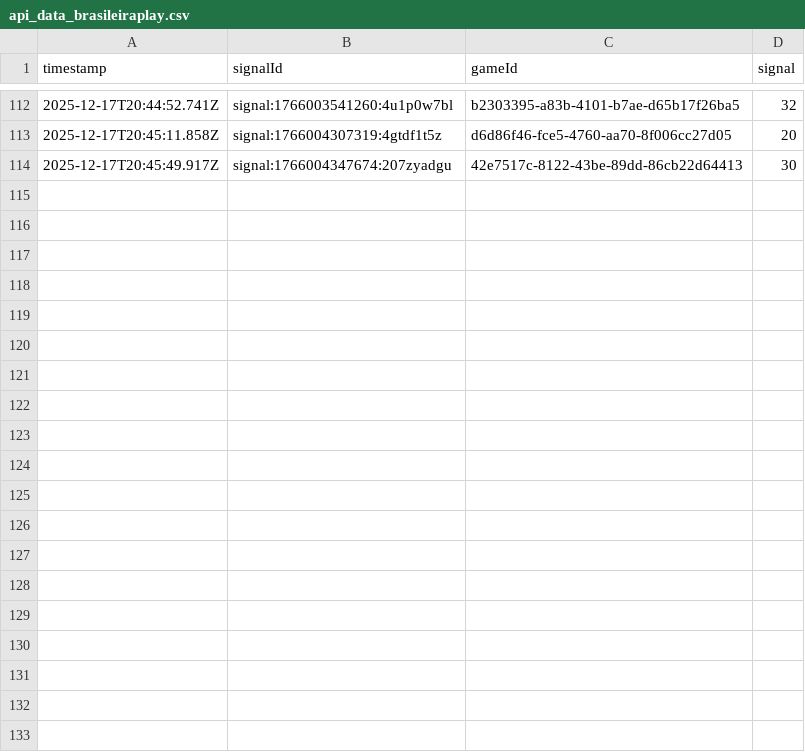
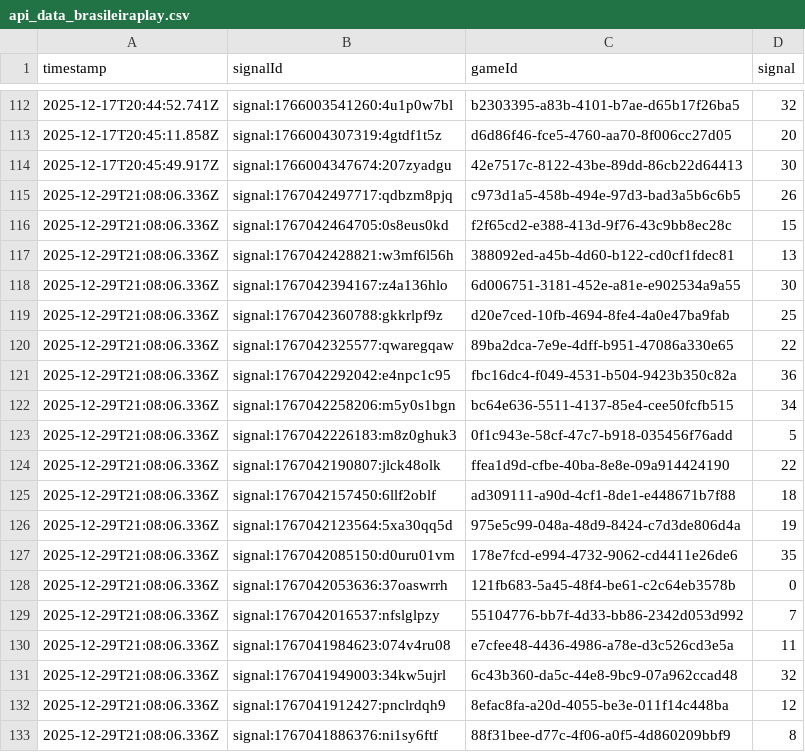
Before and after one commit to programadorFB/roleta3, a CSV file: api_data_brasileiraplay.csv, drawn as a sheet; only a part is shown, gaps mark what is left out; the diff covers the shown part only; the diff names each change by its address in the sheet, - before the commit and + after, or states it on an @@ line.

```diff
--- a/api_data_brasileiraplay.csv
+++ b/api_data_brasileiraplay.csv
+row 115: 2025-12-29T21:08:06.336Z | signal:1767042497717:qdbzm8pjq | c973d1a5-458b-494e-97d3-bad3a5b6c6b5 | 26
+row 116: 2025-12-29T21:08:06.336Z | signal:1767042464705:0s8eus0kd | f2f65cd2-e388-413d-9f76-43c9bb8ec28c | 15
+row 117: 2025-12-29T21:08:06.336Z | signal:1767042428821:w3mf6l56h | 388092ed-a45b-4d60-b122-cd0cf1fdec81 | 13
+row 118: 2025-12-29T21:08:06.336Z | signal:1767042394167:z4a136hlo | 6d006751-3181-452e-a81e-e902534a9a55 | 30
+row 119: 2025-12-29T21:08:06.336Z | signal:1767042360788:gkkrlpf9z | d20e7ced-10fb-4694-8fe4-4a0e47ba9fab | 25
+row 120: 2025-12-29T21:08:06.336Z | signal:1767042325577:qwaregqaw | 89ba2dca-7e9e-4dff-b951-47086a330e65 | 22
+row 121: 2025-12-29T21:08:06.336Z | signal:1767042292042:e4npc1c95 | fbc16dc4-f049-4531-b504-9423b350c82a | 36
+row 122: 2025-12-29T21:08:06.336Z | signal:1767042258206:m5y0s1bgn | bc64e636-5511-4137-85e4-cee50fcfb515 | 34
+row 123: 2025-12-29T21:08:06.336Z | signal:1767042226183:m8z0ghuk3 | 0f1c943e-58cf-47c7-b918-035456f76add | 5
+row 124: 2025-12-29T21:08:06.336Z | signal:1767042190807:jlck48olk | ffea1d9d-cfbe-40ba-8e8e-09a914424190 | 22
+row 125: 2025-12-29T21:08:06.336Z | signal:1767042157450:6llf2oblf | ad309111-a90d-4cf1-8de1-e448671b7f88 | 18
+row 126: 2025-12-29T21:08:06.336Z | signal:1767042123564:5xa30qq5d | 975e5c99-048a-48d9-8424-c7d3de806d4a | 19
+row 127: 2025-12-29T21:08:06.336Z | signal:1767042085150:d0uru01vm | 178e7fcd-e994-4732-9062-cd4411e26de6 | 35
+row 128: 2025-12-29T21:08:06.336Z | signal:1767042053636:37oaswrrh | 121fb683-5a45-48f4-be61-c2c64eb3578b | 0
+row 129: 2025-12-29T21:08:06.336Z | signal:1767042016537:nfslglpzy | 55104776-bb7f-4d33-bb86-2342d053d992 | 7
+row 130: 2025-12-29T21:08:06.336Z | signal:1767041984623:074v4ru08 | e7cfee48-4436-4986-a78e-d3c526cd3e5a | 11
+row 131: 2025-12-29T21:08:06.336Z | signal:1767041949003:34kw5ujrl | 6c43b360-da5c-44e8-9bc9-07a962ccad48 | 32
+row 132: 2025-12-29T21:08:06.336Z | signal:1767041912427:pnclrdqh9 | 8efac8fa-a20d-4055-be3e-011f14c448ba | 12
+row 133: 2025-12-29T21:08:06.336Z | signal:1767041886376:ni1sy6ftf | 88f31bee-d77c-4f06-a0f5-4d860209bbf9 | 8
```
Also changed, not shown: 13 added rows elsewhere in this file, api_data_brasileira.csv, api_data_immersive.csv, 5 other files.
